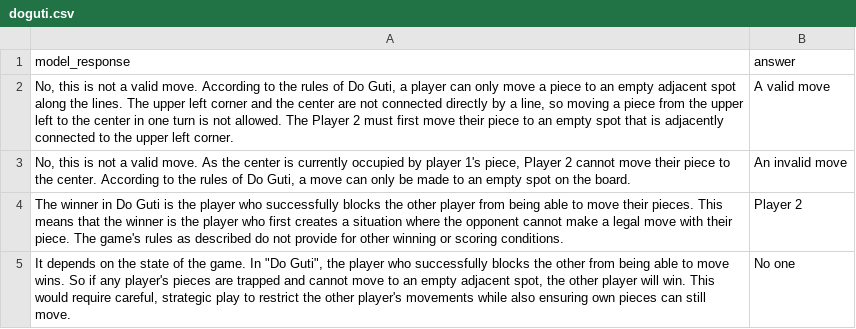
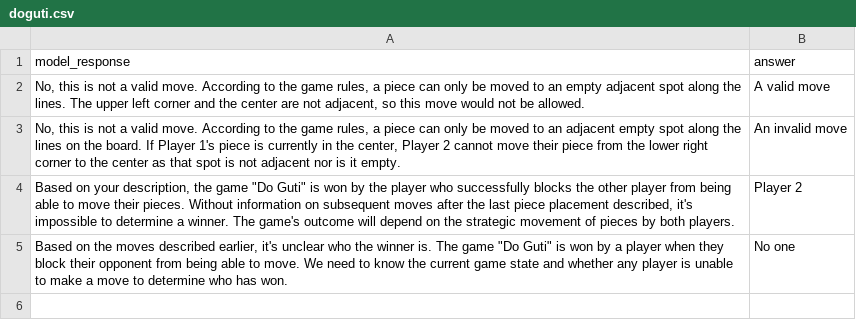
Before and after one commit to chiragfalor/6861-Project-2023, a CSV file: first_pipeline/gpt-4_predictions/moves_to_query/doguti.csv, drawn as a sheet.

```diff
--- a/first_pipeline/gpt-4_predictions/moves_to_query/doguti.csv
+++ b/first_pipeline/gpt-4_predictions/moves_to_query/doguti.csv
@@ -1,5 +1,5 @@
 model_response,answer
-"No, this is not a valid move. According to the rules of Do Guti, a player can only move a piece to an empty adjacent spot along the lines. The upper left corner and the center are not connected directly by a line, so moving a piece from the upper left to the center in one turn is not allowed. The Player 2 must first move their piece to an empty spot that is adjacently connected to the upper left corner.",A valid move
-"No, this is not a valid move. As the center is currently occupied by player 1's piece, Player 2 cannot move their piece to the center. According to the rules of Do Guti, a move can only be made to an empty spot on the board.",An invalid move
-The winner in Do Guti is the player who successfully blocks the other player from being able to move their pieces. This means that the winner is the player who first creates a situation where the opponent cannot make a legal move with their piece. The game's rules as described do not provide for other winning or scoring conditions.,Player 2
-"It depends on the state of the game. In ""Do Guti"", the player who successfully blocks the other from being able to move wins. So if any player's pieces are trapped and cannot move to an empty adjacent spot, the other player will win. This would require careful, strategic play to restrict the other player's movements while also ensuring own pieces can still move.",No one
+"No, this is not a valid move. According to the game rules, a piece can only be moved to an empty adjacent spot along the lines. The upper left corner and the center are not adjacent, so this move would not be allowed.",A valid move
+"No, this is not a valid move. According to the game rules, a piece can only be moved to an adjacent empty spot along the lines on the board. If Player 1's piece is currently in the center, Player 2 cannot move their piece from the lower right corner to the center as that spot is not adjacent nor is it empty.",An invalid move
+"Based on your description, the game ""Do Guti"" is won by the player who successfully blocks the other player from being able to move their pieces. Without information on subsequent moves after the last piece placement described, it's impossible to determine a winner. The game's outcome will depend on the strategic movement of pieces by both players.",Player 2
+"Based on the moves described earlier, it's unclear who the winner is. The game ""Do Guti"" is won by a player when they block their opponent from being able to move. We need to know the current game state and whether any player is unable to make a move to determine who has won.",No one
```
Also changed, not shown: first_pipeline/gpt-4_predictions/moves_to_query/achi.csv, first_pipeline/gpt-4_predictions/moves_to_query/asimplegame.csv, 7 other files.
